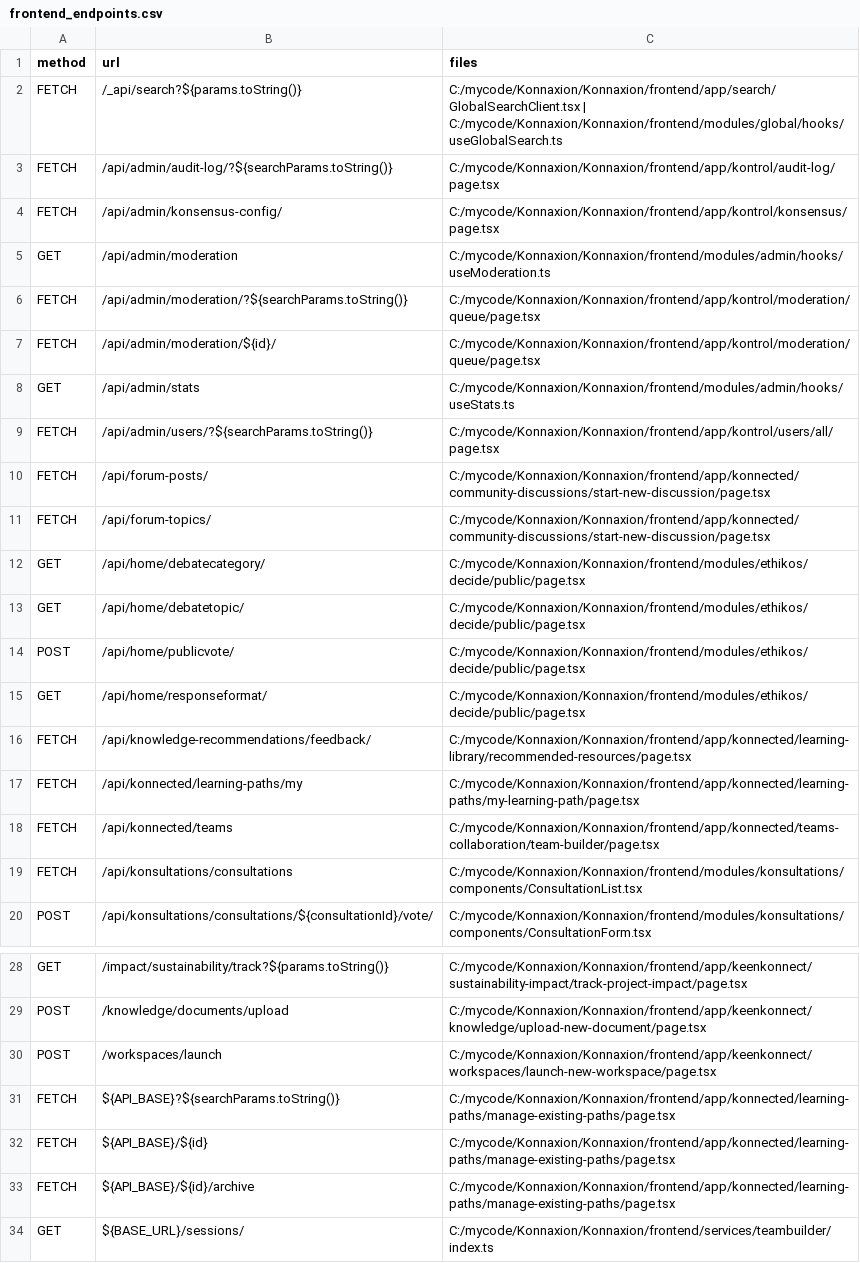
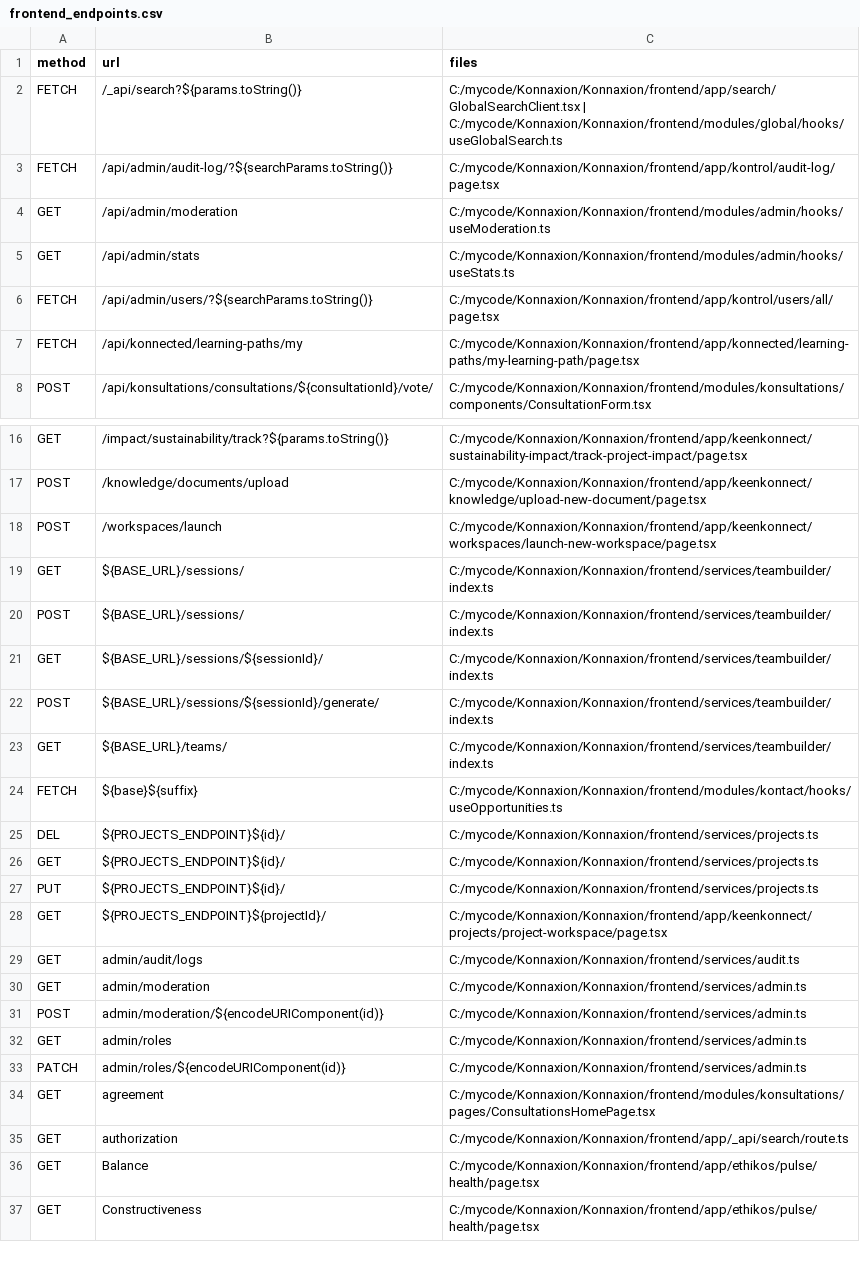
Before and after one commit to Rejean-McCormick/Konnaxion, a CSV file: frontend/frontend_endpoints.csv, drawn as a sheet; only a part is shown, gaps mark what is left out; the shorter side is filled out with more unchanged rows; the diff names each change by its address in the sheet, - before the commit and + after, or states it on an @@ line.

```diff
--- a/frontend/frontend_endpoints.csv
+++ b/frontend/frontend_endpoints.csv
-row 4: FETCH | /api/admin/konsensus-config/ | C:/mycode/Konnaxion/Konnaxion/frontend/app/kontrol/konsensus/page.tsx
-row 6: FETCH | /api/admin/moderation/?${searchParams.toString()} | C:/mycode/Konnaxion/Konnaxion/frontend/app/kontrol/moderation/queue/page.tsx
-row 7: FETCH | /api/admin/moderation/${id}/ | C:/mycode/Konnaxion/Konnaxion/frontend/app/kontrol/moderation/queue/page.tsx
-row 10: FETCH | /api/forum-posts/ | C:/mycode/Konnaxion/Konnaxion/frontend/app/konnected/community-discussions/start-new-discussion/page.tsx
-row 11: FETCH | /api/forum-topics/ | C:/mycode/Konnaxion/Konnaxion/frontend/app/konnected/community-discussions/start-new-discussion/page.tsx
-row 12: GET | /api/home/debatecategory/ | C:/mycode/Konnaxion/Konnaxion/frontend/modules/ethikos/decide/public/page.tsx
-row 13: GET | /api/home/debatetopic/ | C:/mycode/Konnaxion/Konnaxion/frontend/modules/ethikos/decide/public/page.tsx
-row 14: POST | /api/home/publicvote/ | C:/mycode/Konnaxion/Konnaxion/frontend/modules/ethikos/decide/public/page.tsx
-row 15: GET | /api/home/responseformat/ | C:/mycode/Konnaxion/Konnaxion/frontend/modules/ethikos/decide/public/page.tsx
-row 16: FETCH | /api/knowledge-recommendations/feedback/ | C:/mycode/Konnaxion/Konnaxion/frontend/app/konnected/learning-library/recommended-resources/page.tsx
-row 18: FETCH | /api/konnected/teams | C:/mycode/Konnaxion/Konnaxion/frontend/app/konnected/teams-collaboration/team-builder/page.tsx
-row 19: FETCH | /api/konsultations/consultations | C:/mycode/Konnaxion/Konnaxion/frontend/modules/konsultations/components/ConsultationList.tsx
-row 31: FETCH | ${API_BASE}?${searchParams.toString()} | C:/mycode/Konnaxion/Konnaxion/frontend/app/konnected/learning-paths/manage-existing-paths/page.tsx
-row 32: FETCH | ${API_BASE}/${id} | C:/mycode/Konnaxion/Konnaxion/frontend/app/konnected/learning-paths/manage-existing-paths/page.tsx
-row 33: FETCH | ${API_BASE}/${id}/archive | C:/mycode/Konnaxion/Konnaxion/frontend/app/konnected/learning-paths/manage-existing-paths/page.tsx
```
Also changed, not shown: 36 other files.
